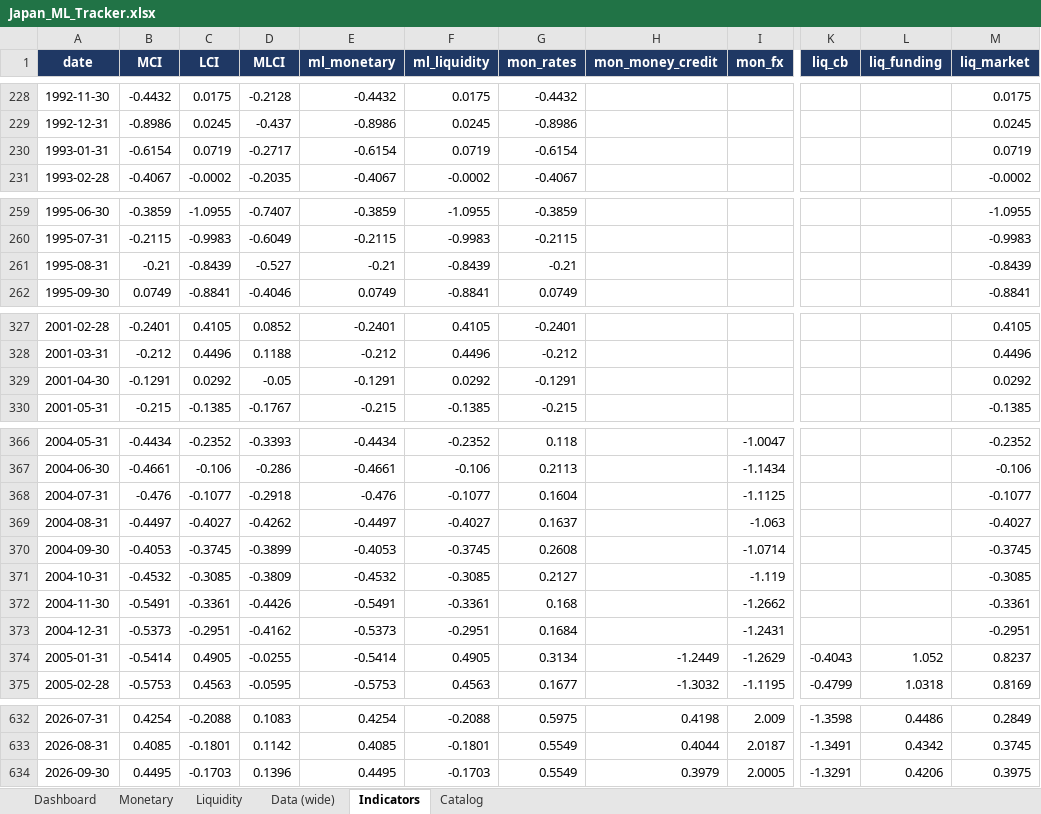
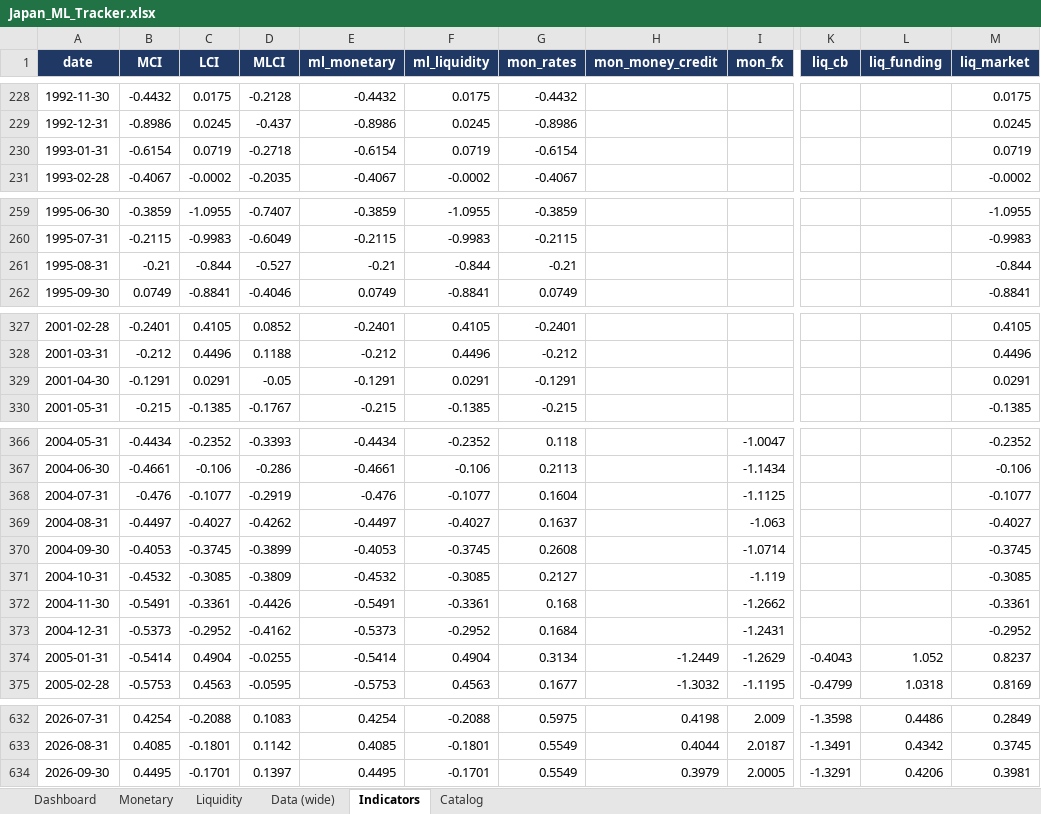
Before and after one commit to LY069/Japan-Financial-Condition-Tracker, an Excel workbook: Japan_ML_Tracker.xlsx, sheet Indicators, drawn as a sheet; only a part is shown, gaps mark what is left out; values as stored, in another font and other column widths than the file's, no borders; the diff covers the shown part only; the diff names each change by its address in the sheet, - before the commit and + after, or states it on an @@ line.

```diff
--- a/Japan_ML_Tracker.xlsx (sheet Indicators)
+++ b/Japan_ML_Tracker.xlsx (sheet Indicators)
-D230 (MLCI): -0.2717
+D230 (MLCI): -0.2718
-C261 (LCI): -0.8439
+C261 (LCI): -0.844
-F261 (ml_liquidity): -0.8439
+F261 (ml_liquidity): -0.844
-M261 (liq_market): -0.8439
+M261 (liq_market): -0.844
-C329 (LCI): 0.0292
+C329 (LCI): 0.0291
-F329 (ml_liquidity): 0.0292
+F329 (ml_liquidity): 0.0291
-M329 (liq_market): 0.0292
+M329 (liq_market): 0.0291
-D368 (MLCI): -0.2918
+D368 (MLCI): -0.2919
-C373 (LCI): -0.2951
+C373 (LCI): -0.2952
-F373 (ml_liquidity): -0.2951
+F373 (ml_liquidity): -0.2952
-M373 (liq_market): -0.2951
+M373 (liq_market): -0.2952
-C374 (LCI): 0.4905
+C374 (LCI): 0.4904
-F374 (ml_liquidity): 0.4905
+F374 (ml_liquidity): 0.4904
-C634 (LCI): -0.1703
+C634 (LCI): -0.1701
-D634 (MLCI): 0.1396
+D634 (MLCI): 0.1397
-F634 (ml_liquidity): -0.1703
+F634 (ml_liquidity): -0.1701
-M634 (liq_market): 0.3975
+M634 (liq_market): 0.3981
```
Also changed, not shown: 5 edited cells elsewhere in this sheet, sheet Liquidity, sheet Data (wide), hidden cells, Japan_FCI_Tracker.xlsx, 5 other files.
